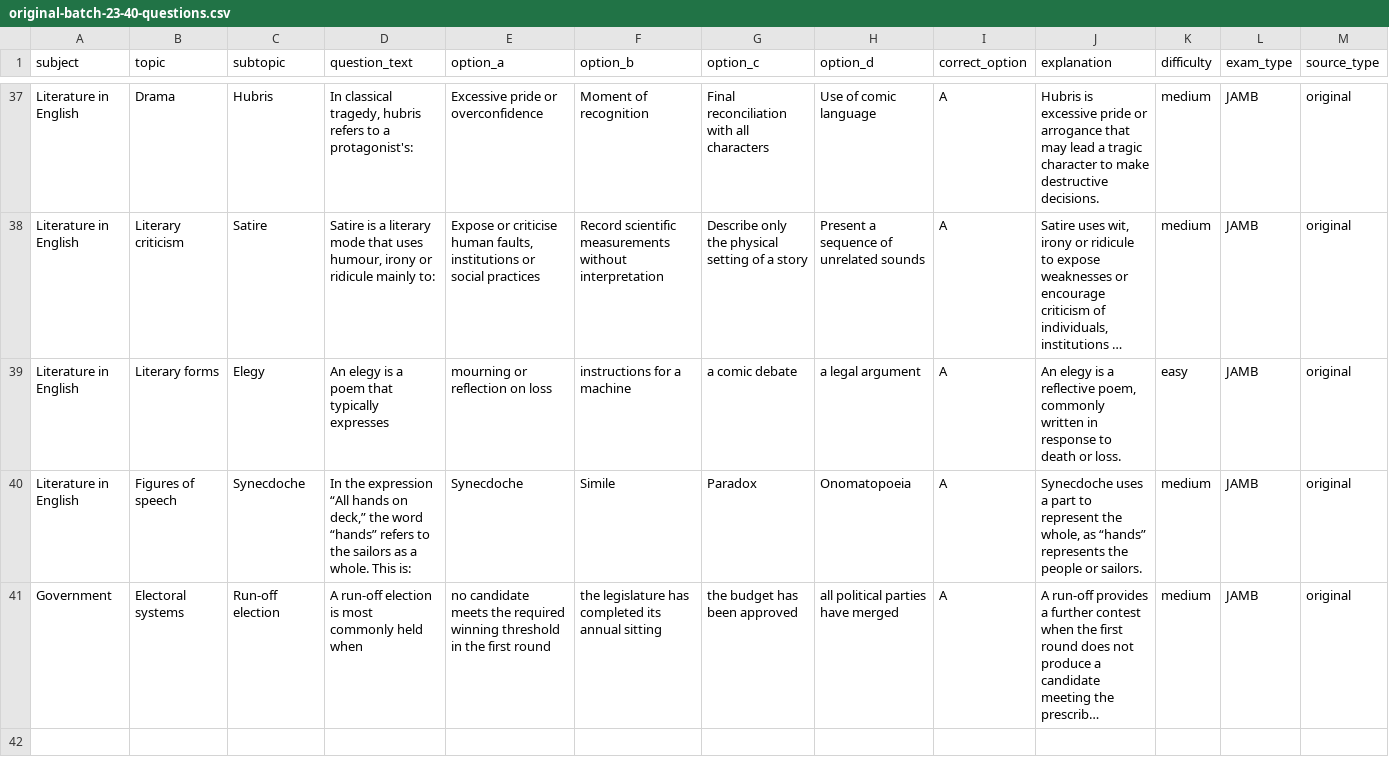
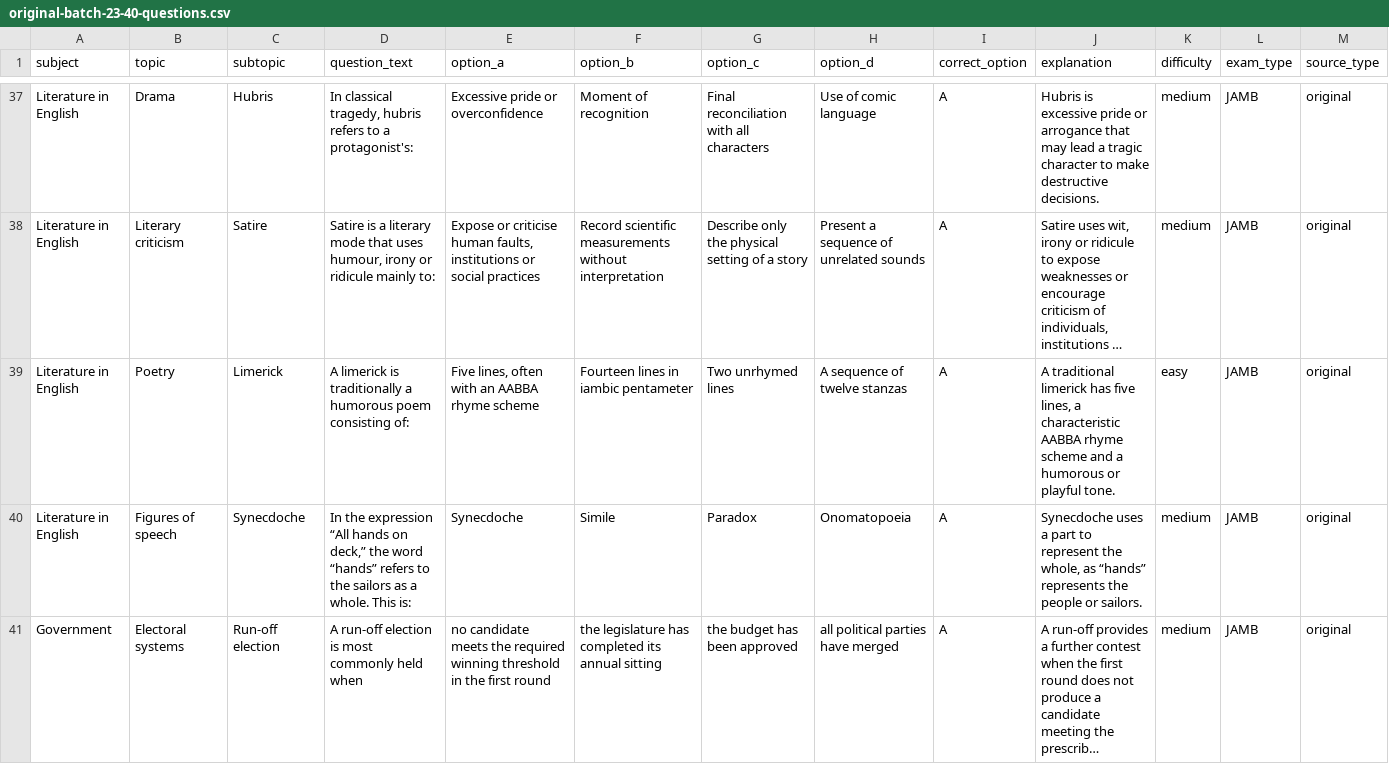
Before and after one commit to timmyjoe385-netizen/EDUKEN-CONSULT-, a CSV file: content/cbt/original-batch-23-40-questions.csv, drawn as a sheet; only a part is shown, gaps mark what is left out; long unchanged cells end in …; the diff names each change by its address in the sheet, - before the commit and + after, or states it on an @@ line.

Commit message:
Diversify judiciary and literary concepts in batch 23

```diff
--- a/content/cbt/original-batch-23-40-questions.csv
+++ b/content/cbt/original-batch-23-40-questions.csv
-B39 (topic): Literary forms
+B39 (topic): Poetry
-C39 (subtopic): Elegy
+C39 (subtopic): Limerick
-D39 (question_text): An elegy is a poem that typically expresses
+D39 (question_text): A limerick is traditionally a humorous poem consisting of:
-E39 (option_a): mourning or reflection on loss
+E39 (option_a): Five lines, often with an AABBA rhyme scheme
-F39 (option_b): instructions for a machine
+F39 (option_b): Fourteen lines in iambic pentameter
-G39 (option_c): a comic debate
+G39 (option_c): Two unrhymed lines
-H39 (option_d): a legal argument
+H39 (option_d): A sequence of twelve stanzas
-J39 (explanation): An elegy is a reflective poem, commonly written in response to death or loss.
+J39 (explanation): A traditional limerick has five lines, a characteristic AABBA rhyme scheme and a humorous or playful tone.
```
